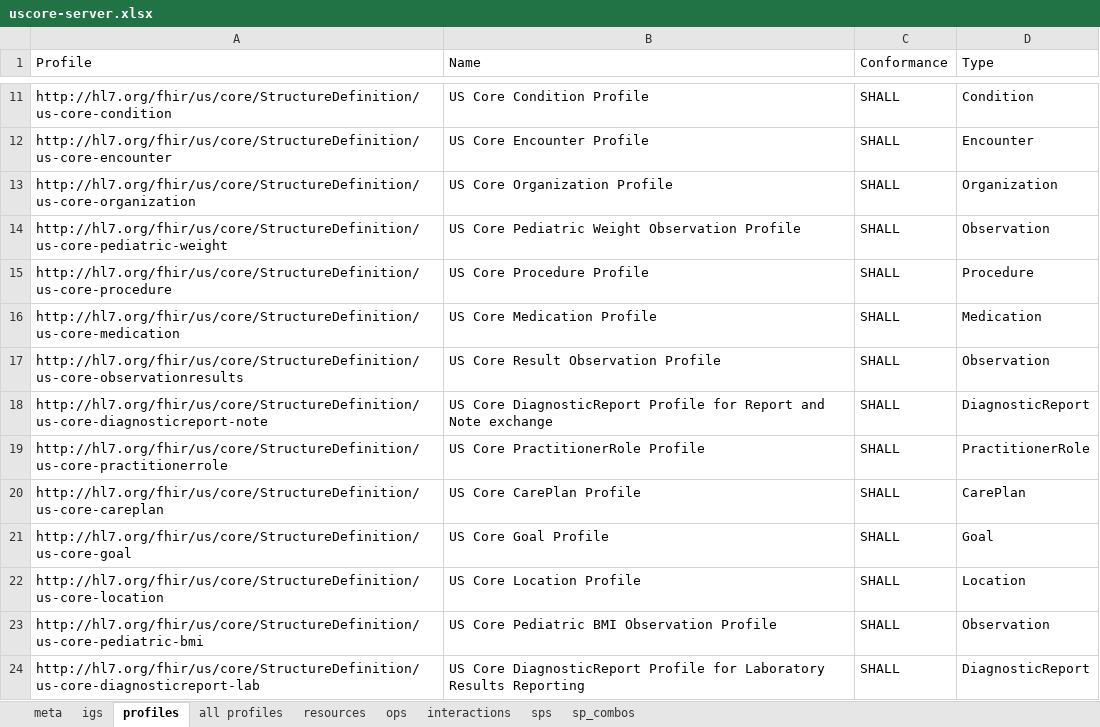
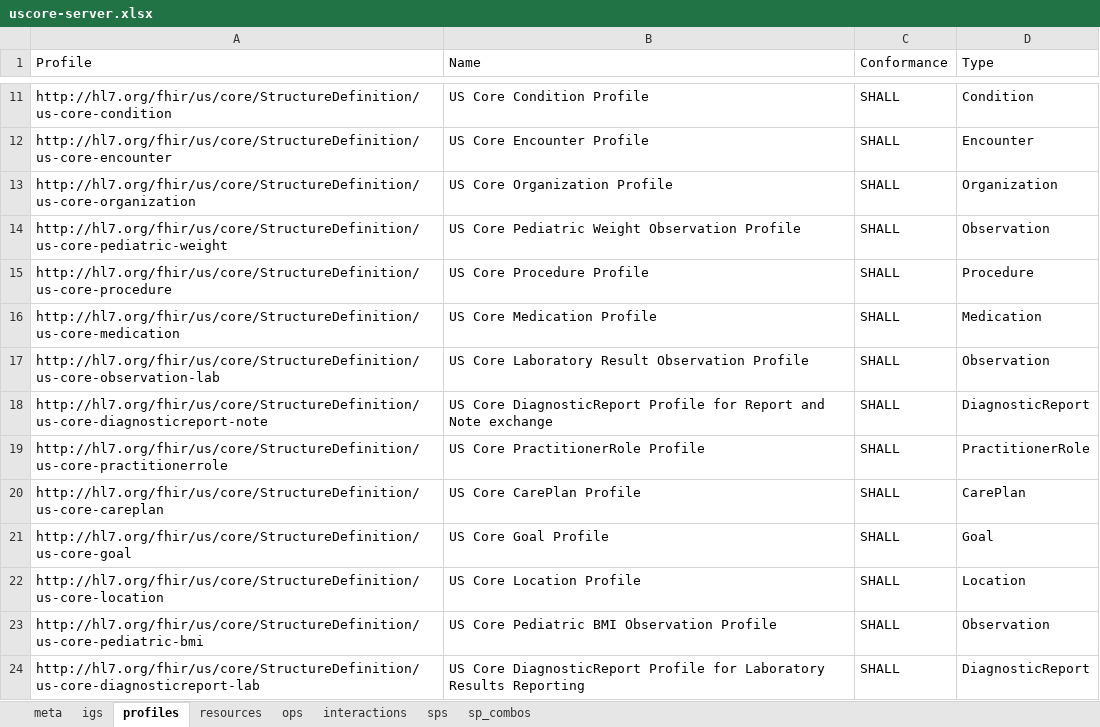
Before and after one commit to Healthedata1/MyNotebooks, an Excel workbook: SP/uscore-server.xlsx, sheet profiles, drawn as a sheet; only a part is shown, gaps mark what is left out; values as stored, in another font and other column widths than the file's, no borders; the diff names each change by its address in the sheet, - before the commit and + after, or states it on an @@ line.

```diff
--- a/SP/uscore-server.xlsx (sheet profiles)
+++ b/SP/uscore-server.xlsx (sheet profiles)
-sheet tab: all profiles
-A17 (Profile): http://hl7.org/fhir/us/core/StructureDefinition/us-core-observationresults
+A17 (Profile): http://hl7.org/fhir/us/core/StructureDefinition/us-core-observation-lab
-B17 (Name): US Core Result Observation Profile
+B17 (Name): US Core Laboratory Result Observation Profile
```
Also changed, not shown: sheet sp_combos, sheet meta, SP/uscore-client.xlsx, 28 other files.
